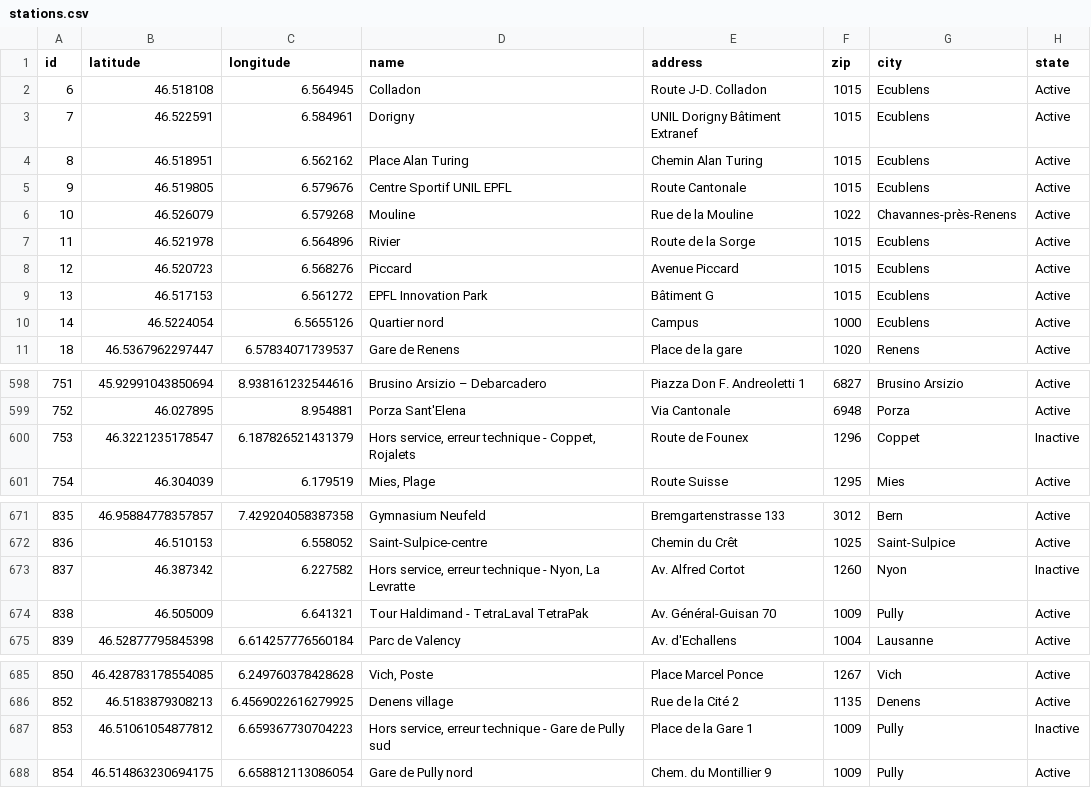
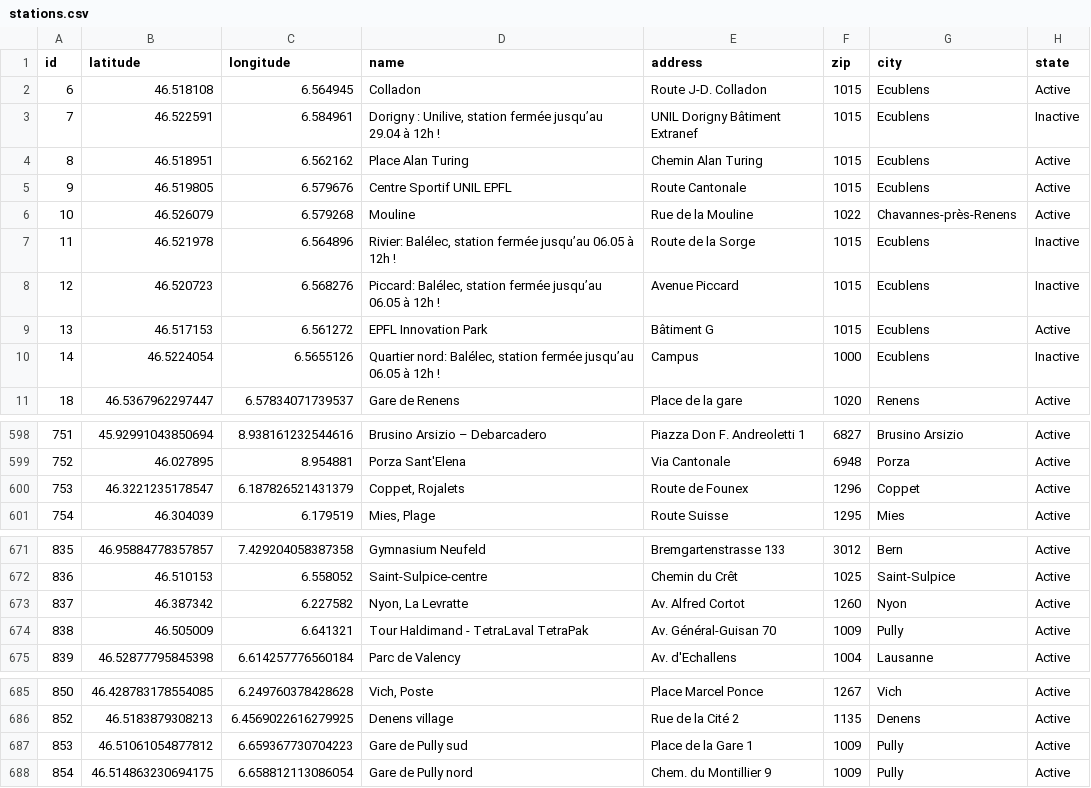
Before and after one commit to misialq/publibike-stations, a CSV file: stations/stations.csv, drawn as a sheet; only a part is shown, gaps mark what is left out.

Commit message:
GHA: Update the list of PubliBike stations

```diff
--- a/stations/stations.csv
+++ b/stations/stations.csv
@@ -2,3 +2,3 @@ id,latitude,longitude,name,address,zip,city,state
 6,46.518108,6.564945,Colladon,Route J-D. Colladon,1015,Ecublens,Active
-7,46.522591,6.584961,Dorigny,UNIL Dorigny Bâtiment Extranef,1015,Ecublens,Active
+7,46.522591,6.584961,"Dorigny : Unilive, station fermée jusqu’au 29.04 à 12h !",UNIL Dorigny Bâtiment Extranef,1015,Ecublens,Inactive
 8,46.518951,6.562162,Place Alan Turing,Chemin Alan Turing,1015,Ecublens,Active
@@ -6,6 +6,6 @@ id,latitude,longitude,name,address,zip,city,state
 10,46.526079,6.579268,Mouline,Rue de la Mouline,1022,Chavannes-près-Renens,Active
-11,46.521978,6.564896,Rivier,Route de la Sorge,1015,Ecublens,Active
-12,46.520723,6.568276,Piccard,Avenue Piccard,1015,Ecublens,Active
+11,46.521978,6.564896,"Rivier: Balélec, station fermée jusqu’au 06.05 à 12h !",Route de la Sorge,1015,Ecublens,Inactive
+12,46.520723,6.568276,"Piccard: Balélec, station fermée jusqu’au 06.05 à 12h !",Avenue Piccard,1015,Ecublens,Inactive
 13,46.517153,6.561272,EPFL Innovation Park,Bâtiment G,1015,Ecublens,Active
-14,46.5224054,6.5655126,Quartier nord,Campus,1000,Ecublens,Active
+14,46.5224054,6.5655126,"Quartier nord: Balélec, station fermée jusqu’au 06.05 à 12h !",Campus,1000,Ecublens,Inactive
 18,46.5367962297447,6.57834071739537,Gare de Renens,Place de la gare,1020,Renens,Active
@@ -599,3 +599,3 @@ id,latitude,longitude,name,address,zip,city,state
 752,46.027895,8.954881,Porza Sant'Elena,Via Cantonale,6948,Porza,Active
-753,46.3221235178547,6.187826521431379,"Hors service, erreur technique - Coppet, Rojalets",Route de Founex,1296,Coppet,Inactive
+753,46.3221235178547,6.187826521431379,"Coppet, Rojalets",Route de Founex,1296,Coppet,Active
 754,46.304039,6.179519,"Mies, Plage",Route Suisse,1295,Mies,Active
@@ -672,3 +672,3 @@ id,latitude,longitude,name,address,zip,city,state
 836,46.510153,6.558052,Saint-Sulpice-centre,Chemin du Crêt,1025,Saint-Sulpice,Active
-837,46.387342,6.227582,"Hors service, erreur technique - Nyon, La Levratte",Av. Alfred Cortot,1260,Nyon,Inactive
+837,46.387342,6.227582,"Nyon, La Levratte",Av. Alfred Cortot,1260,Nyon,Active
 838,46.505009,6.641321,Tour Haldimand - TetraLaval TetraPak,Av. Général-Guisan 70,1009,Pully,Active
@@ -686,3 +686,3 @@ id,latitude,longitude,name,address,zip,city,state
 852,46.5183879308213,6.4569022616279925,Denens village,Rue de la Cité 2,1135,Denens,Active
-853,46.51061054877812,6.659367730704223,"Hors service, erreur technique - Gare de Pully sud",Place de la Gare 1,1009,Pully,Inactive
+853,46.51061054877812,6.659367730704223,Gare de Pully sud,Place de la Gare 1,1009,Pully,Active
 854,46.514863230694175,6.658812113086054,Gare de Pully nord,Chem. du Montillier 9,1009,Pully,Active
```
